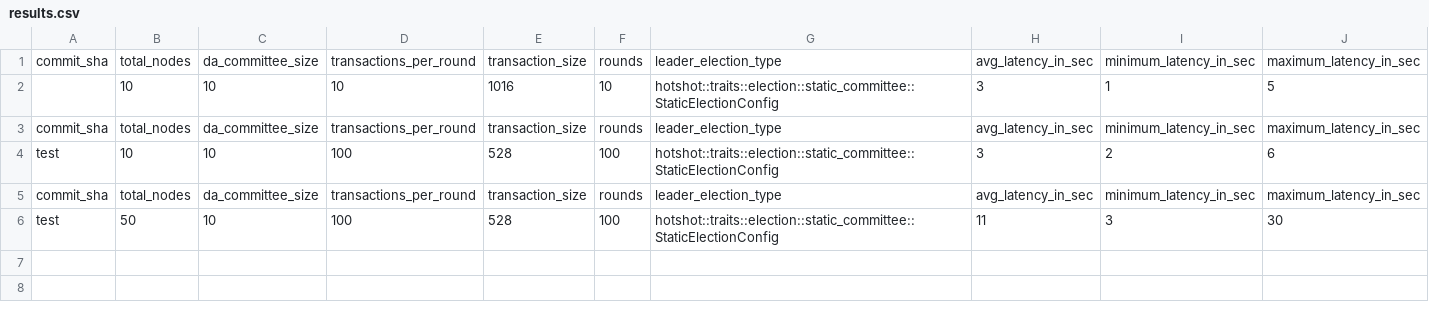
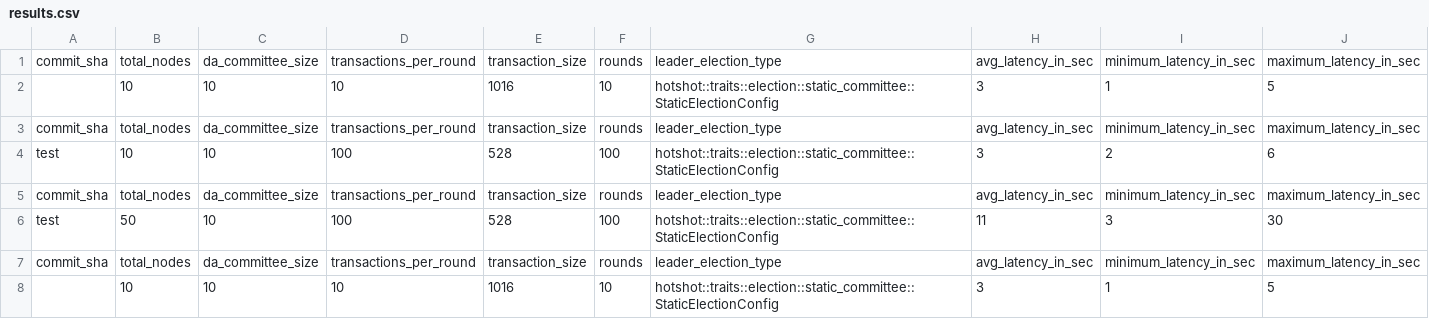
Before and after one commit to EspressoSystems/HotShot, a CSV file: scripts/benchmarks_results/results.csv, drawn as a sheet; only a part is shown; rows hold the shown columns only; the diff names each change by its address in the sheet, - before the commit and + after, or states it on an @@ line.

```diff
--- a/scripts/benchmarks_results/results.csv
+++ b/scripts/benchmarks_results/results.csv
+row 7: commit_sha | total_nodes | da_committee_size | transactions_per_round | transaction_size | rounds | leader_election_type | avg_latency_in_sec | minimum_latency_in_sec | maximum_latency_in_sec
+row 8:  | 10 | 10 | 10 | 1016 | 10 | hotshot::traits::election::static_committee::StaticElectionConfig | 3 | 1 | 5
```
Also changed, not shown: 1 other file.
